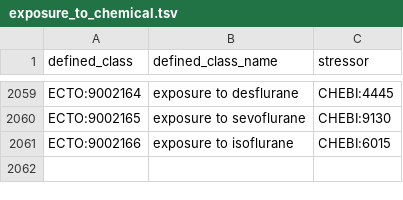
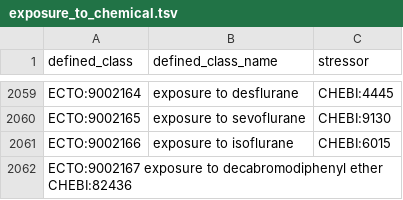
Before and after one commit to EnvironmentOntology/environmental-exposure-ontology, a TSV file: src/patterns/data/default/exposure_to_chemical.tsv, drawn as a sheet; only a part is shown, gaps mark what is left out; the diff names each change by its address in the sheet, - before the commit and + after, or states it on an @@ line.

Commit message:
Update exposure_to_chemical.tsv
adding for mre references

```diff
--- a/src/patterns/data/default/exposure_to_chemical.tsv
+++ b/src/patterns/data/default/exposure_to_chemical.tsv
+row 2062: ECTO:9002167 exposure to decabromodiphenyl ether CHEBI:82436
```
